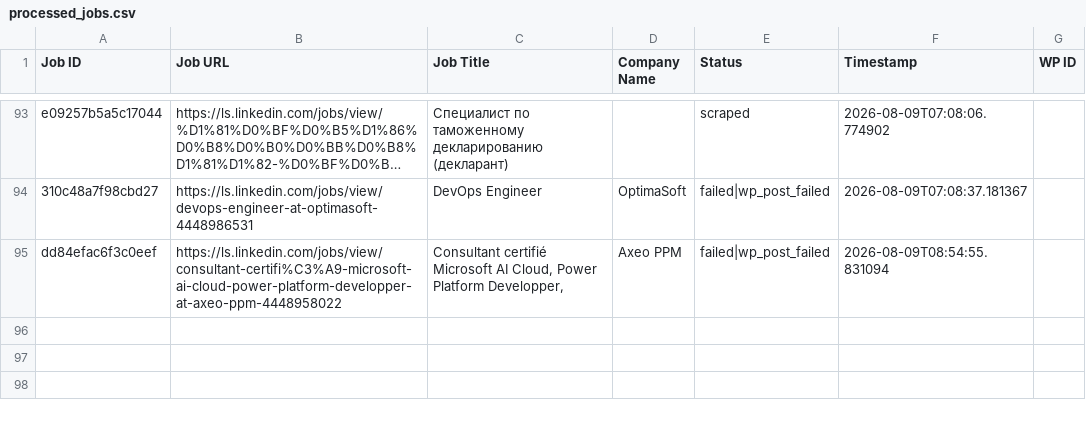
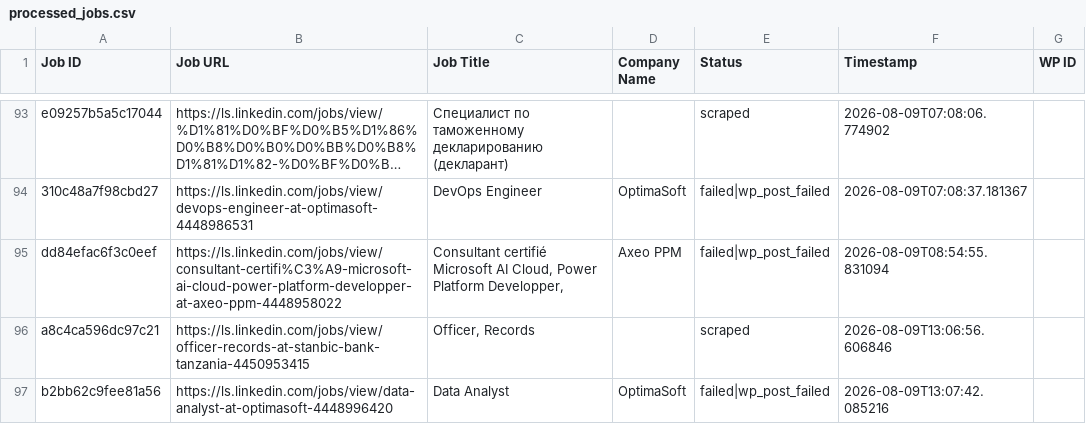
Before and after one commit to innovationinc2000/ls, a CSV file: processed_jobs.csv, drawn as a sheet; only a part is shown, gaps mark what is left out; long unchanged cells end in …; the diff names each change by its address in the sheet, - before the commit and + after, or states it on an @@ line.

```diff
--- a/processed_jobs.csv
+++ b/processed_jobs.csv
+row 96: a8c4ca596dc97c21 | https://ls.linkedin.com/jobs/view/officer-records-at-stanbic-bank-tanzania-4450953415 | Officer, Records |  | scraped | 2026-08-09T13:06:56.606846
+row 97: b2bb62c9fee81a56 | https://ls.linkedin.com/jobs/view/data-analyst-at-optimasoft-4448996420 | Data Analyst | OptimaSoft | failed|wp_post_failed | 2026-08-09T13:07:42.085216
```
